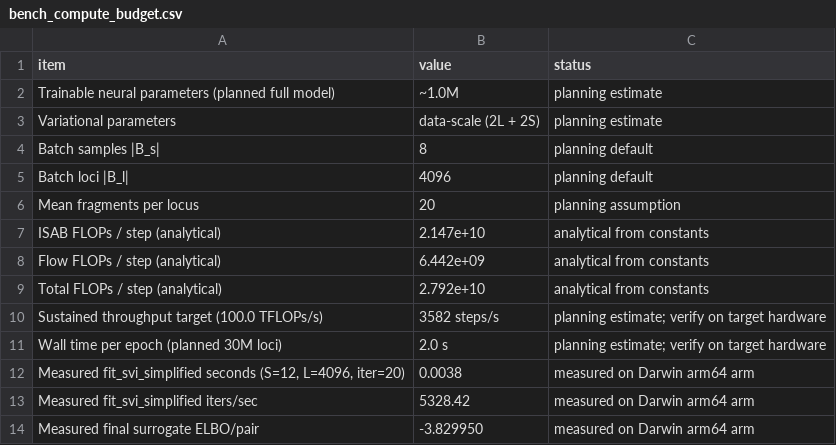
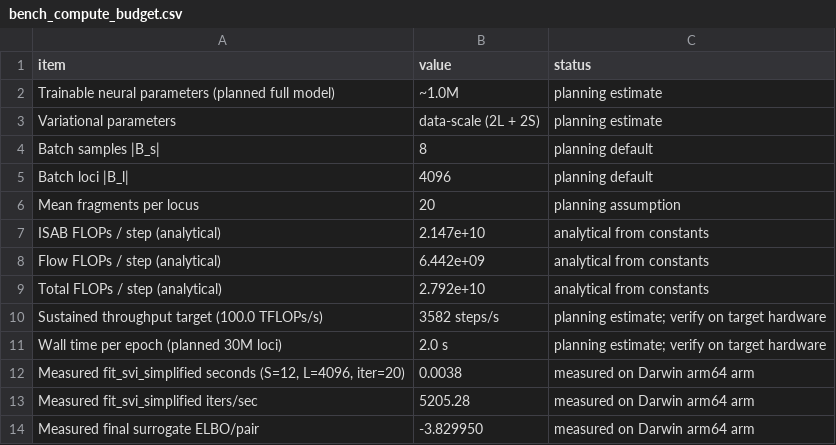
Before and after one commit to osolari/HAVI-Methyl, a CSV file: docs/report/tables/bench_compute_budget.csv, drawn as a sheet.

```diff
--- a/docs/report/tables/bench_compute_budget.csv
+++ b/docs/report/tables/bench_compute_budget.csv
@@ -12,3 +12,3 @@ Wall time per epoch (planned 30M loci),2.0 s,planning estimate; verify on target
 "Measured fit_svi_simplified seconds (S=12, L=4096, iter=20)",0.0038,measured on Darwin arm64 arm
-Measured fit_svi_simplified iters/sec,5328.42,measured on Darwin arm64 arm
+Measured fit_svi_simplified iters/sec,5205.28,measured on Darwin arm64 arm
 Measured final surrogate ELBO/pair,-3.829950,measured on Darwin arm64 arm
```
Also changed, not shown: docs/report/tables/bench_torch_svi.csv, 10 other files.
